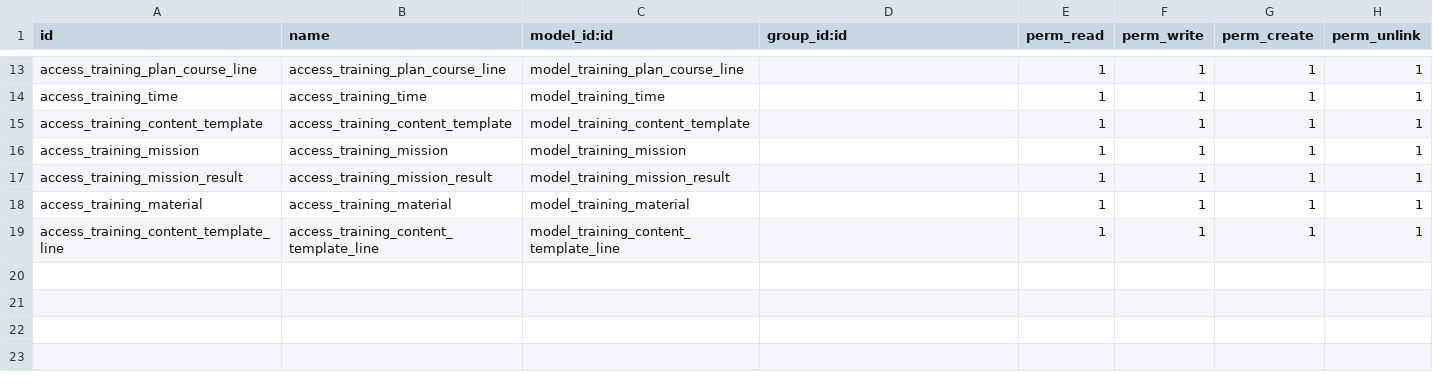
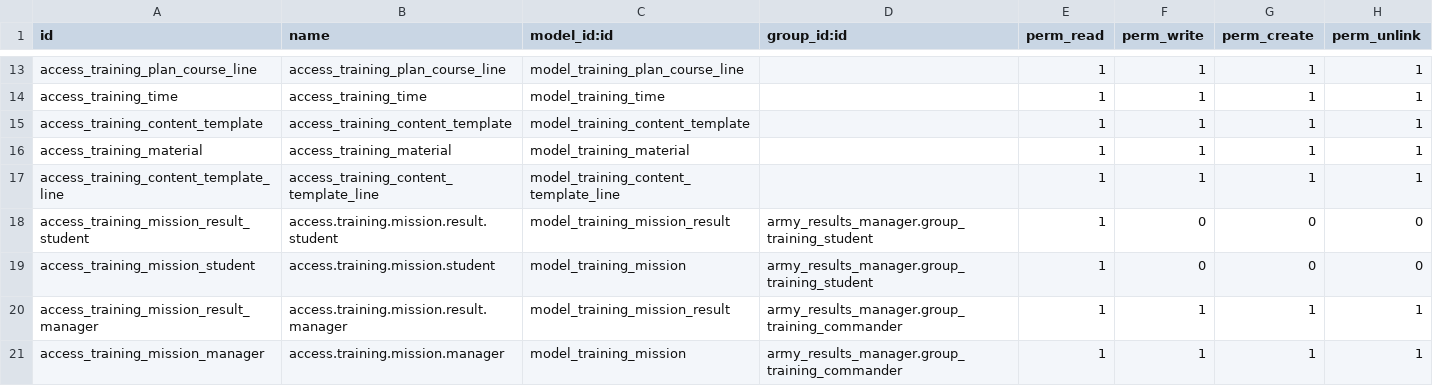
Before and after one commit to huydh1900/army_results, a CSV file: army_results_manager/security/ir.model.access.csv, drawn as a sheet; only a part is shown, gaps mark what is left out; removed rows and columns are numbered as before the commit, all else as after; the diff names each change by its address in the sheet, - before the commit and + after, or states it on an @@ line.

```diff
--- a/army_results_manager/security/ir.model.access.csv
+++ b/army_results_manager/security/ir.model.access.csv
-row 16: access_training_mission | access_training_mission | model_training_mission |  | 1 | 1 | 1 | 1
-row 17: access_training_mission_result | access_training_mission_result | model_training_mission_result |  | 1 | 1 | 1 | 1
+row 18: access_training_mission_result_student | access.training.mission.result.student | model_training_mission_result | army_results_manager.group_training_student | 1 | 0 | 0 | 0
+row 19: access_training_mission_student | access.training.mission.student | model_training_mission | army_results_manager.group_training_student | 1 | 0 | 0 | 0
+row 20: access_training_mission_result_manager | access.training.mission.result.manager | model_training_mission_result | army_results_manager.group_training_commander | 1 | 1 | 1 | 1
+row 21: access_training_mission_manager | access.training.mission.manager | model_training_mission | army_results_manager.group_training_commander | 1 | 1 | 1 | 1
```
Also changed, not shown: 9 other files.
